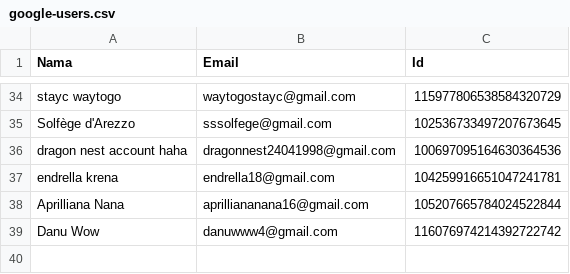
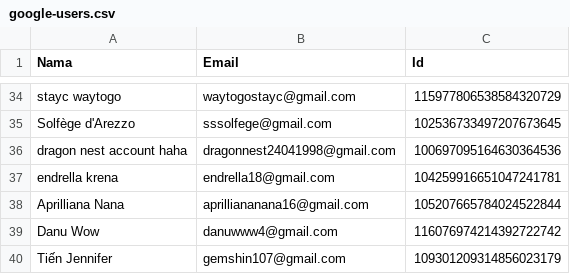
Before and after one commit to rebeatproject/AuditionMusic5, a CSV file: data/google-users.csv, drawn as a sheet; only a part is shown, gaps mark what is left out; the diff names each change by its address in the sheet, - before the commit and + after, or states it on an @@ line.

Commit message:
log: google Tiến Jennifer

```diff
--- a/data/google-users.csv
+++ b/data/google-users.csv
+row 40: Tiến Jennifer | gemshin107@gmail.com | 109301209314856023179
```
